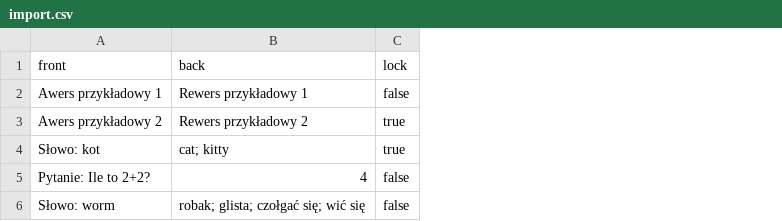
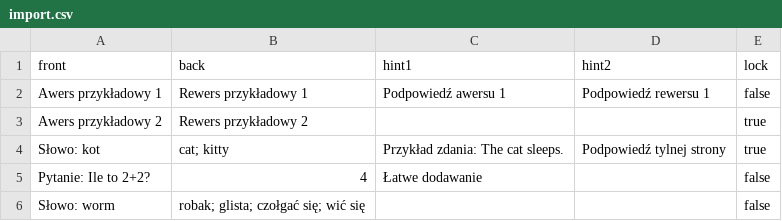
Before and after one commit to Shafosphere/learning-app-mobile, a CSV file: assets/data/import.csv, drawn as a sheet; the diff names each change by its address in the sheet, - before the commit and + after, or states it on an @@ line.

```diff
--- a/assets/data/import.csv
+++ b/assets/data/import.csv
+column C (hint1), rows 2-5: Podpowiedź awersu 1 |  | Przykład zdania: The cat sleeps. | Łatwe dodawanie
+column D (hint2), rows 2-4: Podpowiedź rewersu 1 |  | Podpowiedź tylnej strony
```
Also changed, not shown: 11 other files.
